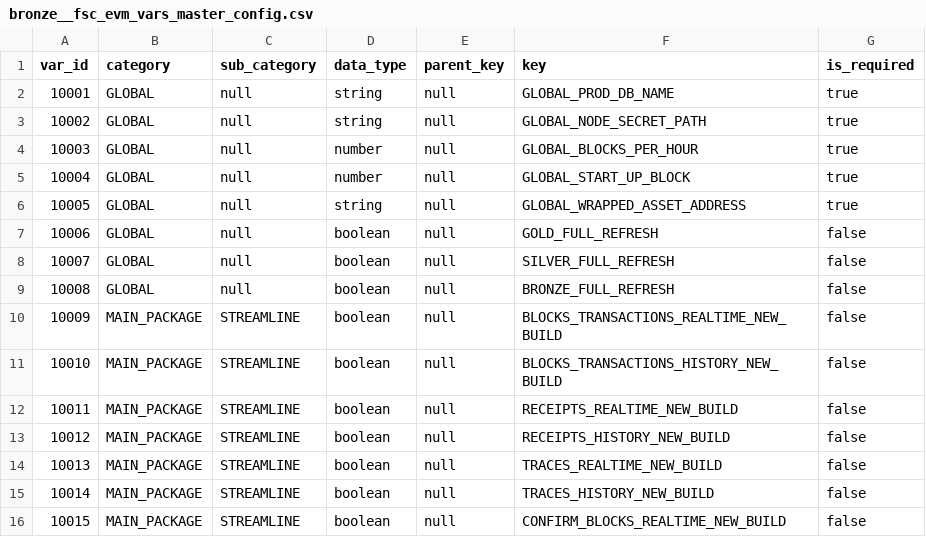
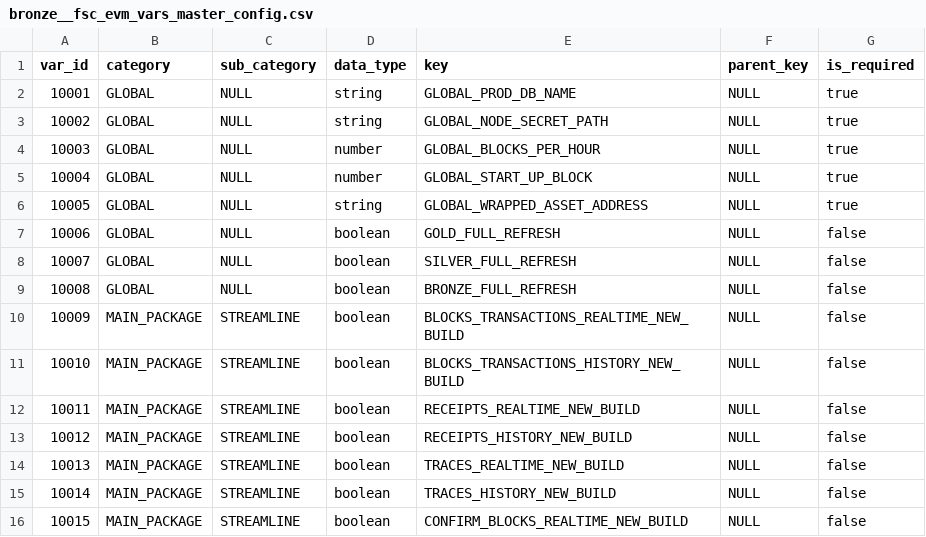
Before and after one commit to FlipsideCrypto/fsc-evm, a CSV file: data/variables/bronze__fsc_evm_vars_master_config.csv, drawn as a sheet; only a part is shown; removed rows and columns are numbered as before the commit, all else as after; the diff names each change by its address in the sheet, - before the commit and + after, or states it on an @@ line.

```diff
--- a/data/variables/bronze__fsc_evm_vars_master_config.csv
+++ b/data/variables/bronze__fsc_evm_vars_master_config.csv
-column E (parent_key), rows 2-16: all null
+column F (parent_key), rows 2-16: all NULL
-C2:C9 (sub_category): null
+C2:C9 (sub_category): NULL
```
Also changed, not shown: data/variables/bronze__fsc_evm_vars_chain_values.csv, 4 other files.
